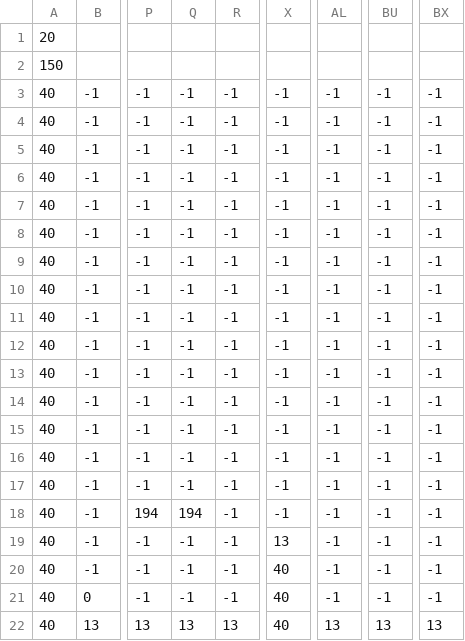
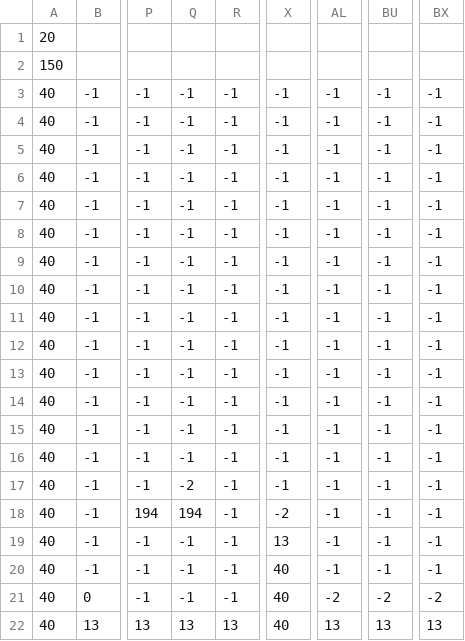
Before and after one commit to ddaiki5/MediaPrograming, a CSV file: map/map1.csv, drawn as a sheet; only a part is shown, gaps mark what is left out; the diff names each change by its address in the sheet, - before the commit and + after, or states it on an @@ line.

```diff
--- a/map/map1.csv
+++ b/map/map1.csv
-Q17: -1
+Q17: -2
-X18: -1
+X18: -2
-AL21: -1
+AL21: -2
-BU21: -1
+BU21: -2
-BX21: -1
+BX21: -2
```
Also changed, not shown: 4 other files.
